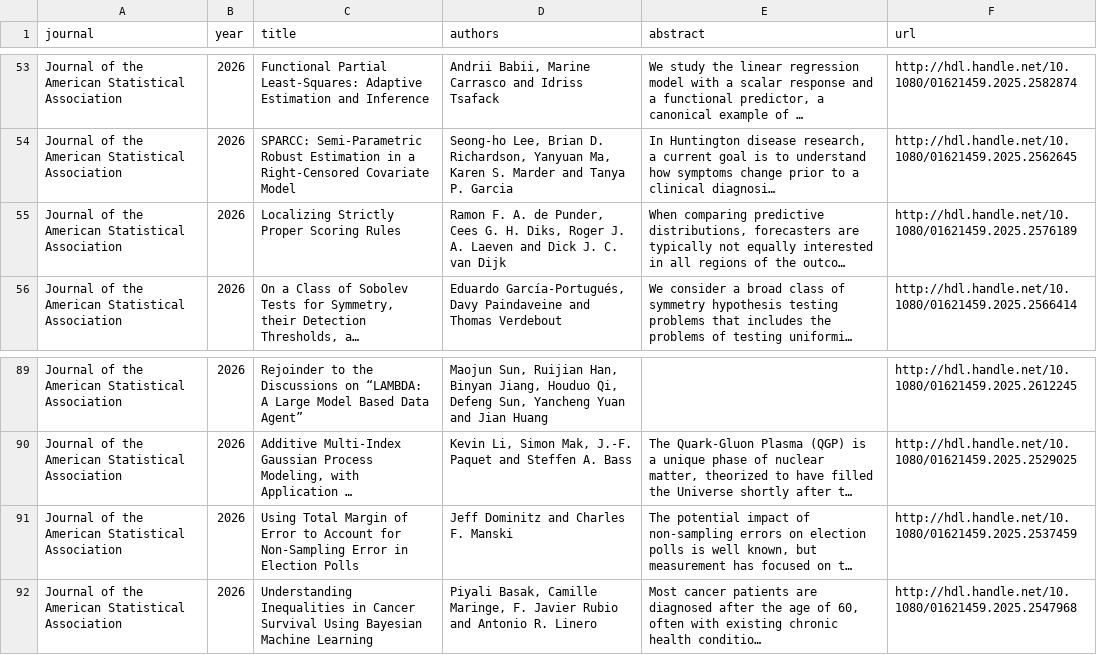
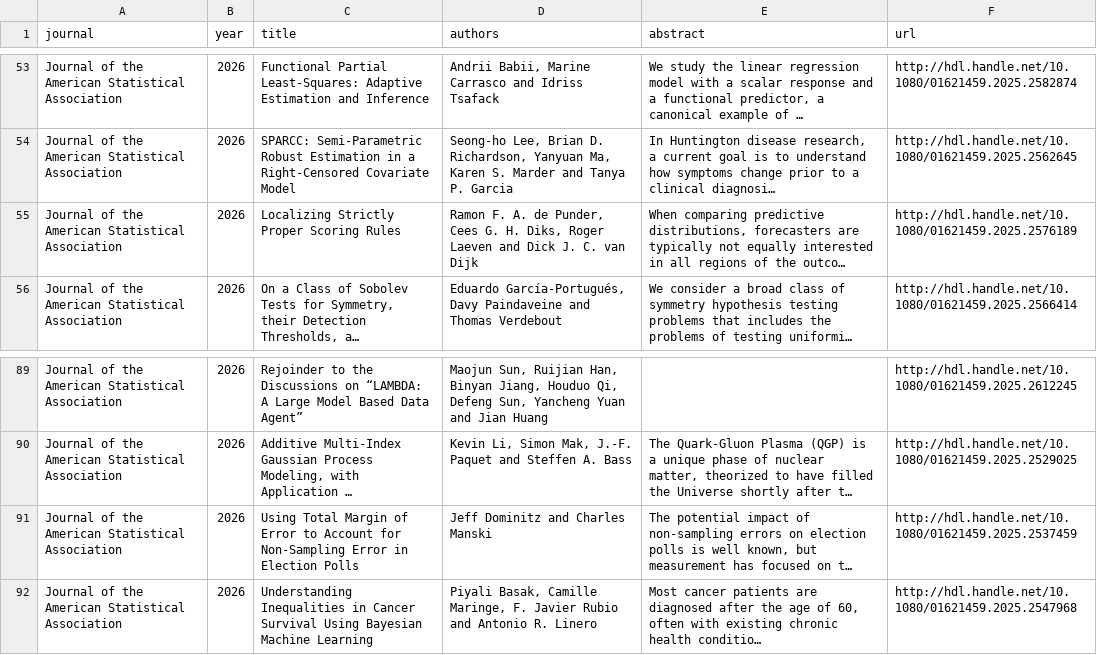
Before and after one commit to cccc0423/find-economic-papers, a CSV file: data/Journal_of_the_American_Statistical_Association_2026.csv, drawn as a sheet; only a part is shown, gaps mark what is left out; long unchanged cells end in …; the diff names each change by its address in the sheet, - before the commit and + after, or states it on an @@ line.

```diff
--- a/data/Journal_of_the_American_Statistical_Association_2026.csv
+++ b/data/Journal_of_the_American_Statistical_Association_2026.csv
-D55 (authors): …Diks, Roger J. A. Laeven and…
+D55 (authors): …Diks, Roger Laeven and…
-D91 (authors): Jeff Dominitz and Charles F. Manski
+D91 (authors): Jeff Dominitz and Charles Manski
```
Also changed, not shown: data/AEJ_Applied_Economics_2026.csv, data/AEJ_Economic_Policy_2026.csv, 7 other files.
